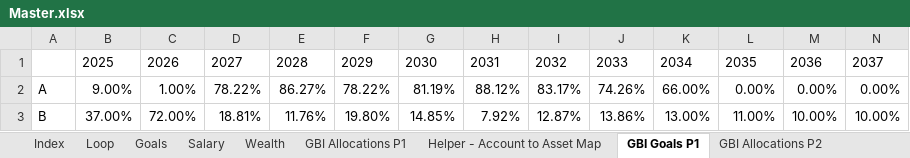
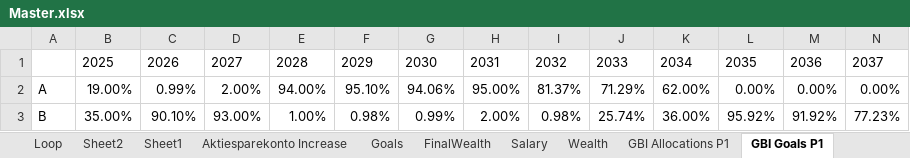
Before and after one commit to tbearlarsen/AEF_thesis_GBI, an Excel workbook: GBI Optimisation/Data/Master.xlsx, sheet GBI Goals P1, drawn as a sheet; only a part is shown; values as stored, in another font and other column widths than the file's, no borders; the diff covers the shown part only; the diff names each change by its address in the sheet, - before the commit and + after, or states it on an @@ line.

```diff
--- a/GBI Optimisation/Data/Master.xlsx (sheet GBI Goals P1)
+++ b/GBI Optimisation/Data/Master.xlsx (sheet GBI Goals P1)
-sheet tab: Helper - Account to Asset Map
+sheet tab: Sheet2
+sheet tab: Sheet1
+sheet tab: Aktiesparekonto Increase
+sheet tab: FinalWealth
-B2: 9.00%
+B2: 19.00%
-C2: 1.00%
+C2: 0.99%
-D2: 78.22%
+D2: 2.00%
-E2: 86.27%
+E2: 94.00%
-F2: 78.22%
+F2: 95.10%
-G2: 81.19%
+G2: 94.06%
-H2: 88.12%
+H2: 95.00%
-I2: 83.17%
+I2: 81.37%
-J2: 74.26%
+J2: 71.29%
-K2: 66.00%
+K2: 62.00%
-B3: 37.00%
+B3: 35.00%
-C3: 72.00%
+C3: 90.10%
-D3: 18.81%
+D3: 93.00%
-E3: 11.76%
+E3: 1.00%
-F3: 19.80%
+F3: 0.98%
-G3: 14.85%
+G3: 0.99%
-H3: 7.92%
+H3: 2.00%
-I3: 12.87%
+I3: 0.98%
-J3: 13.86%
+J3: 25.74%
-K3: 13.00%
+K3: 36.00%
-L3: 11.00%
+L3: 95.92%
-M3: 10.00%
+M3: 91.92%
-N3: 10.00%
+N3: 77.23%
```
Also changed, not shown: 40 edited cells elsewhere in this sheet, sheet GBI Allocations P1, sheet Returns, sheet Goals, sheet Job Hopping, 7 other files.
